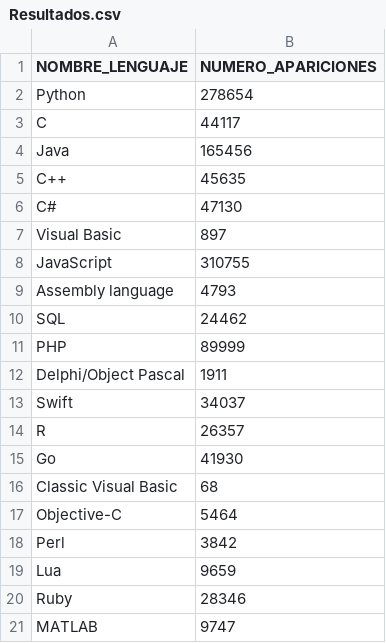
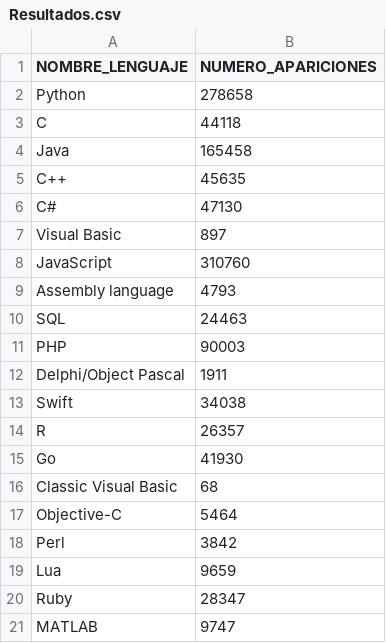
Before and after one commit to Marceeaax/TPEstructuras, a CSV file: R/Resultados.csv, drawn as a sheet.

```diff
--- a/R/Resultados.csv
+++ b/R/Resultados.csv
@@ -1,5 +1,5 @@
 "NOMBRE_LENGUAJE","NUMERO_APARICIONES"
-"Python",278654
-"C",44117
-"Java",165456
+"Python",278658
+"C",44118
+"Java",165458
 "C++",45635
@@ -7,8 +7,8 @@
 "Visual Basic",897
-"JavaScript",310755
+"JavaScript",310760
 "Assembly language",4793
-"SQL",24462
-"PHP",89999
+"SQL",24463
+"PHP",90003
 "Delphi/Object Pascal",1911
-"Swift",34037
+"Swift",34038
 "R",26357
@@ -19,3 +19,3 @@
 "Lua",9659
-"Ruby",28346
+"Ruby",28347
 "MATLAB",9747
```
Also changed, not shown: 7 other files.
